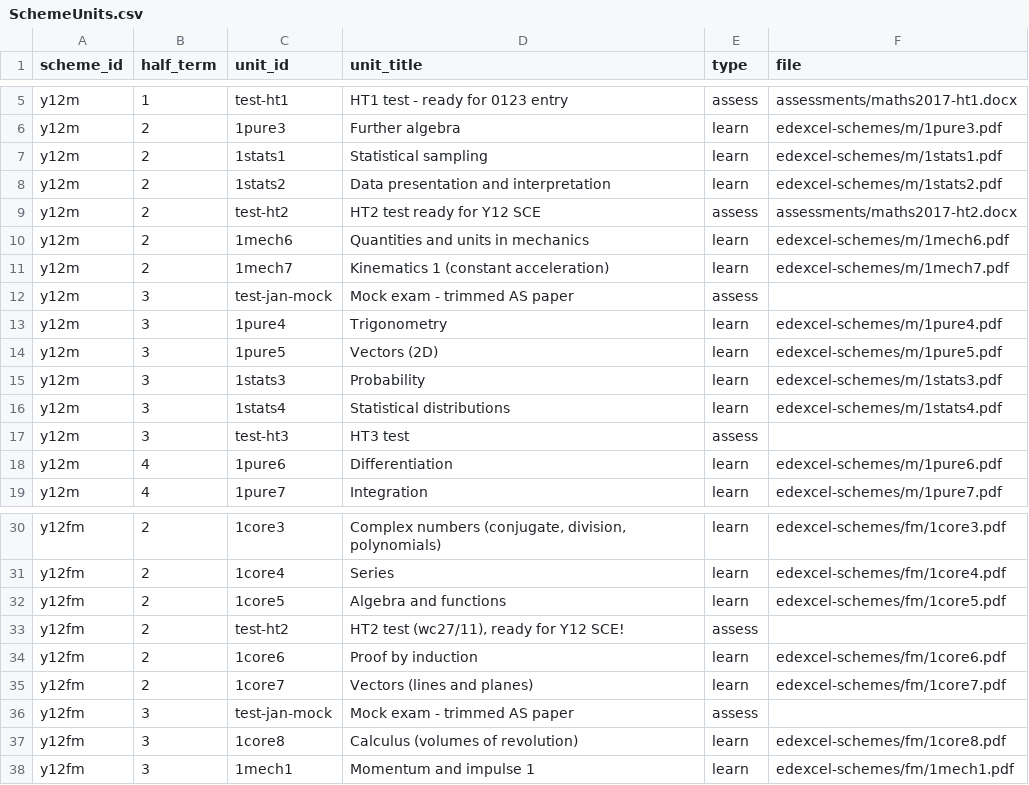
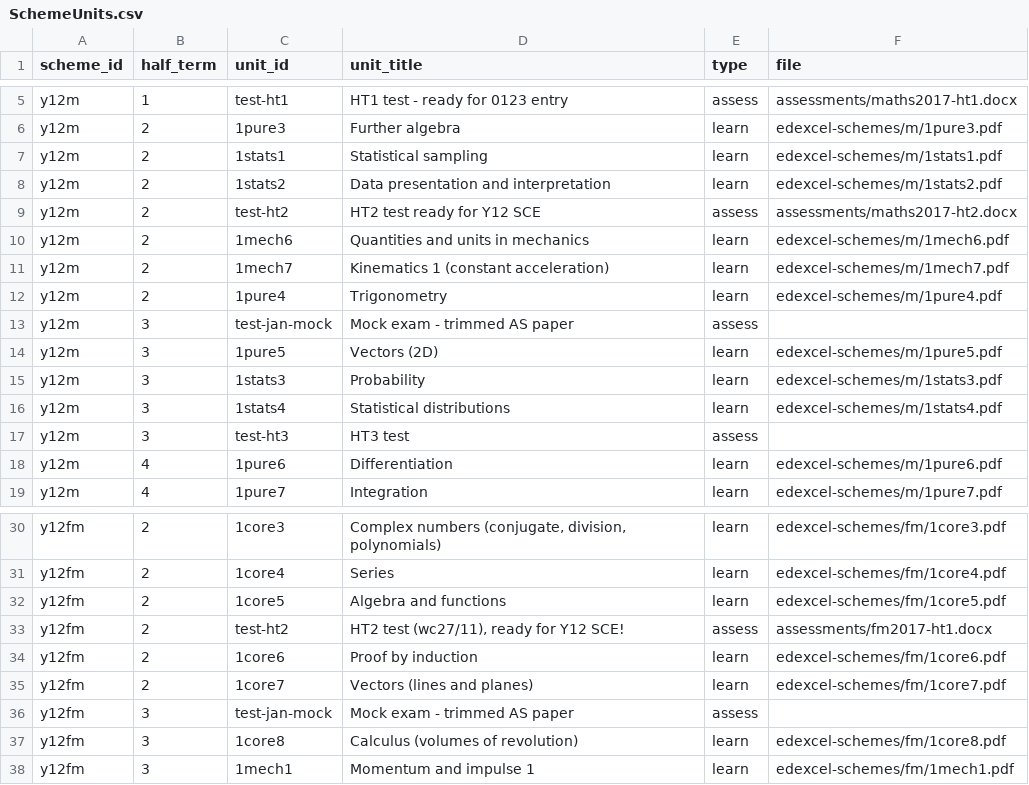
Before and after one commit to MrFelixU/ks5-edexcel, a CSV file: ks5-oink/config/SchemeUnits.csv, drawn as a sheet; only a part is shown, gaps mark what is left out.

Commit message:
popped in the ht2 test for fm

```diff
--- a/ks5-oink/config/SchemeUnits.csv
+++ b/ks5-oink/config/SchemeUnits.csv
@@ -11,4 +11,4 @@ y12m,2,1mech6,Quantities and units in mechanics,learn,edexcel-schemes/m/1mech6.p
 y12m,2,1mech7,Kinematics 1 (constant acceleration),learn,edexcel-schemes/m/1mech7.pdf
+y12m,2,1pure4,Trigonometry,learn,edexcel-schemes/m/1pure4.pdf
 y12m,3,test-jan-mock,Mock exam - trimmed AS paper,assess,
-y12m,3,1pure4,Trigonometry,learn,edexcel-schemes/m/1pure4.pdf
 y12m,3,1pure5,Vectors (2D),learn,edexcel-schemes/m/1pure5.pdf
@@ -32,3 +32,3 @@ y12fm,2,1core4,Series,learn,edexcel-schemes/fm/1core4.pdf
 y12fm,2,1core5,Algebra and functions,learn,edexcel-schemes/fm/1core5.pdf
-y12fm,2,test-ht2,"HT2 test (wc27/11), ready for Y12 SCE!",assess,
+y12fm,2,test-ht2,"HT2 test (wc27/11), ready for Y12 SCE!",assess,assessments/fm2017-ht1.docx
 y12fm,2,1core6,Proof by induction,learn,edexcel-schemes/fm/1core6.pdf
```
